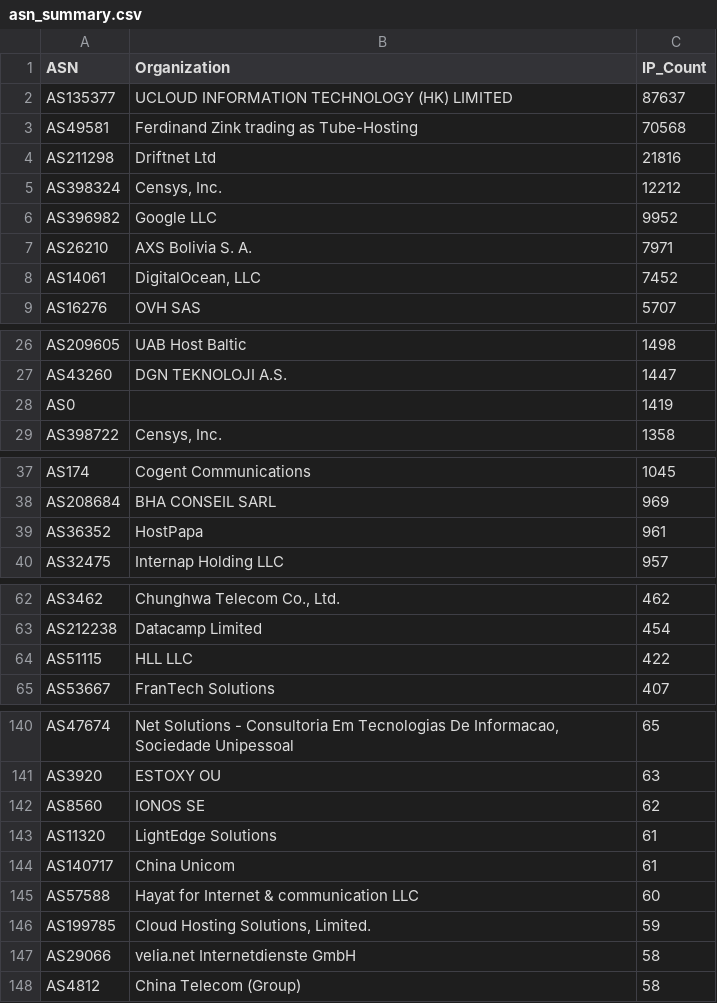
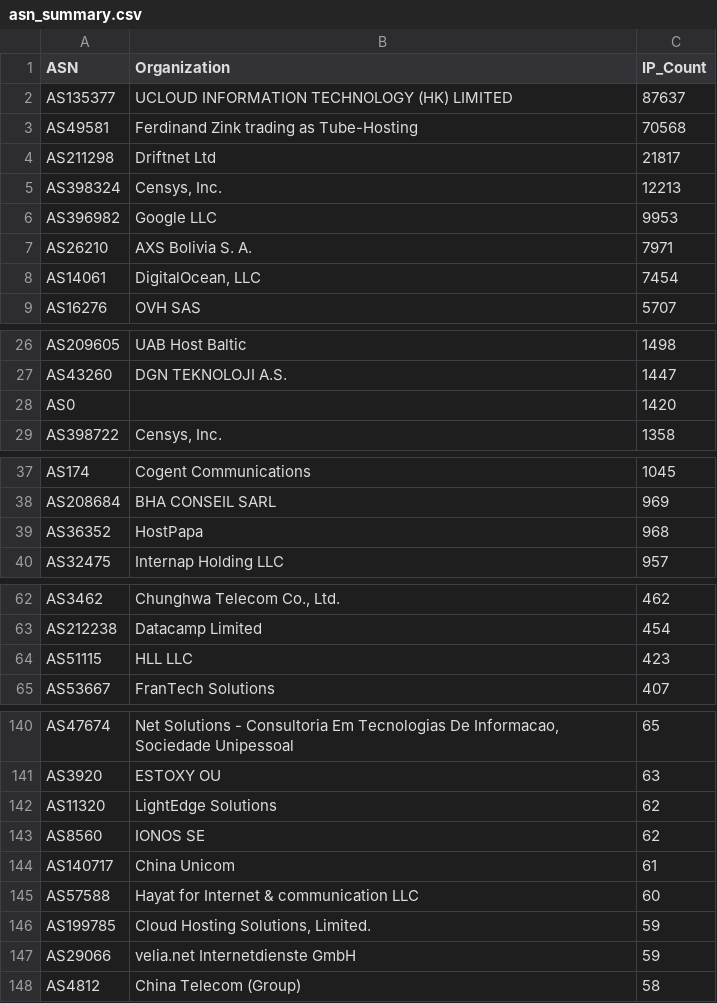
Before and after one commit to BlacKSnowDot0/packetsdatabase-db, a CSV file: asn_summary.csv, drawn as a sheet; only a part is shown, gaps mark what is left out; the diff covers the shown part only.

```diff
--- a/asn_summary.csv
+++ b/asn_summary.csv
@@ -3,7 +3,7 @@ ASN,Organization,IP_Count
 "AS49581","Ferdinand Zink trading as Tube-Hosting",70568
-"AS211298","Driftnet Ltd",21816
-"AS398324","Censys, Inc.",12212
-"AS396982","Google LLC",9952
+"AS211298","Driftnet Ltd",21817
+"AS398324","Censys, Inc.",12213
+"AS396982","Google LLC",9953
 "AS26210","AXS Bolivia S. A.",7971
-"AS14061","DigitalOcean, LLC",7452
+"AS14061","DigitalOcean, LLC",7454
 "AS16276","OVH SAS",5707
@@ -27,3 +27,3 @@ ASN,Organization,IP_Count
 "AS43260","DGN TEKNOLOJI A.S.",1447
-"AS0","",1419
+"AS0","",1420
 "AS398722","Censys, Inc.",1358
@@ -38,3 +38,3 @@ ASN,Organization,IP_Count
 "AS208684","BHA CONSEIL SARL",969
-"AS36352","HostPapa",961
+"AS36352","HostPapa",968
 "AS32475","Internap Holding LLC",957
@@ -63,3 +63,3 @@ ASN,Organization,IP_Count
 "AS212238","Datacamp Limited",454
-"AS51115","HLL LLC",422
+"AS51115","HLL LLC",423
 "AS53667","FranTech Solutions",407
@@ -141,4 +141,4 @@ ASN,Organization,IP_Count
 "AS3920","ESTOXY OU",63
+"AS11320","LightEdge Solutions",62
 "AS8560","IONOS SE",62
-"AS11320","LightEdge Solutions",61
 "AS140717","China Unicom",61
@@ -146,3 +146,3 @@ ASN,Organization,IP_Count
 "AS199785","Cloud Hosting Solutions, Limited.",59
-"AS29066","velia.net Internetdienste GmbH",58
+"AS29066","velia.net Internetdienste GmbH",59
 "AS4812","China Telecom (Group)",58
```
Also changed, not shown: 1 edited cell elsewhere in this file, 5 other files.
